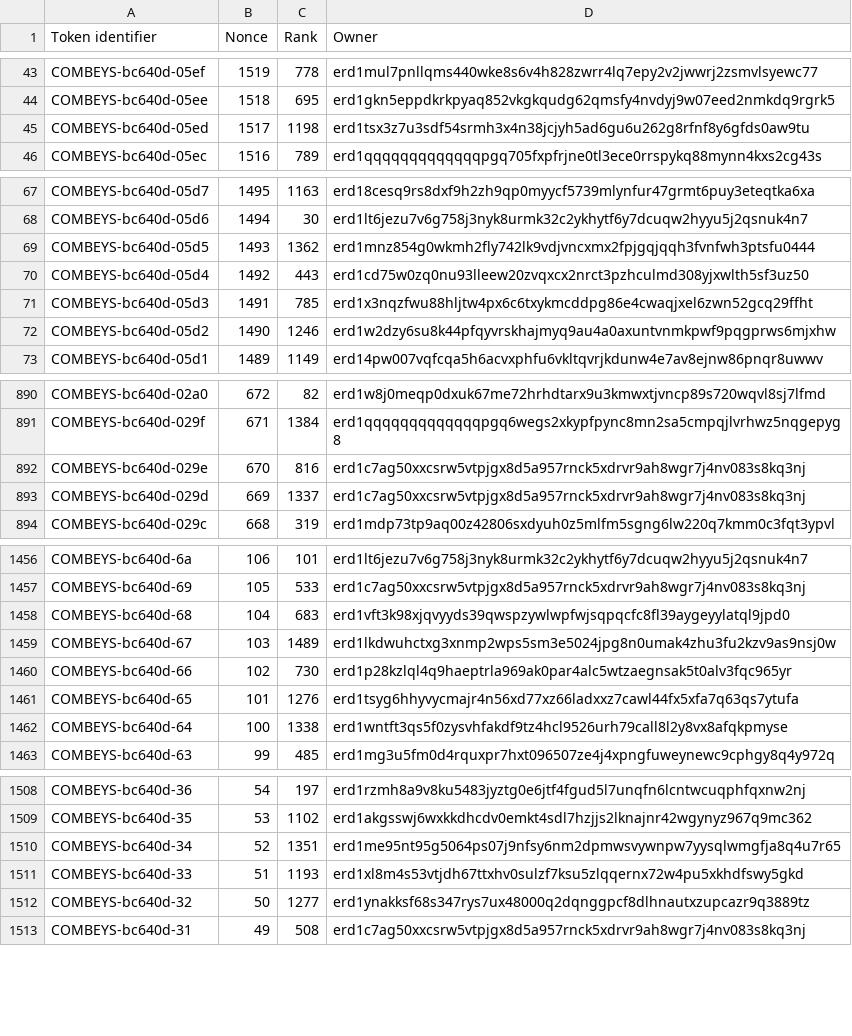
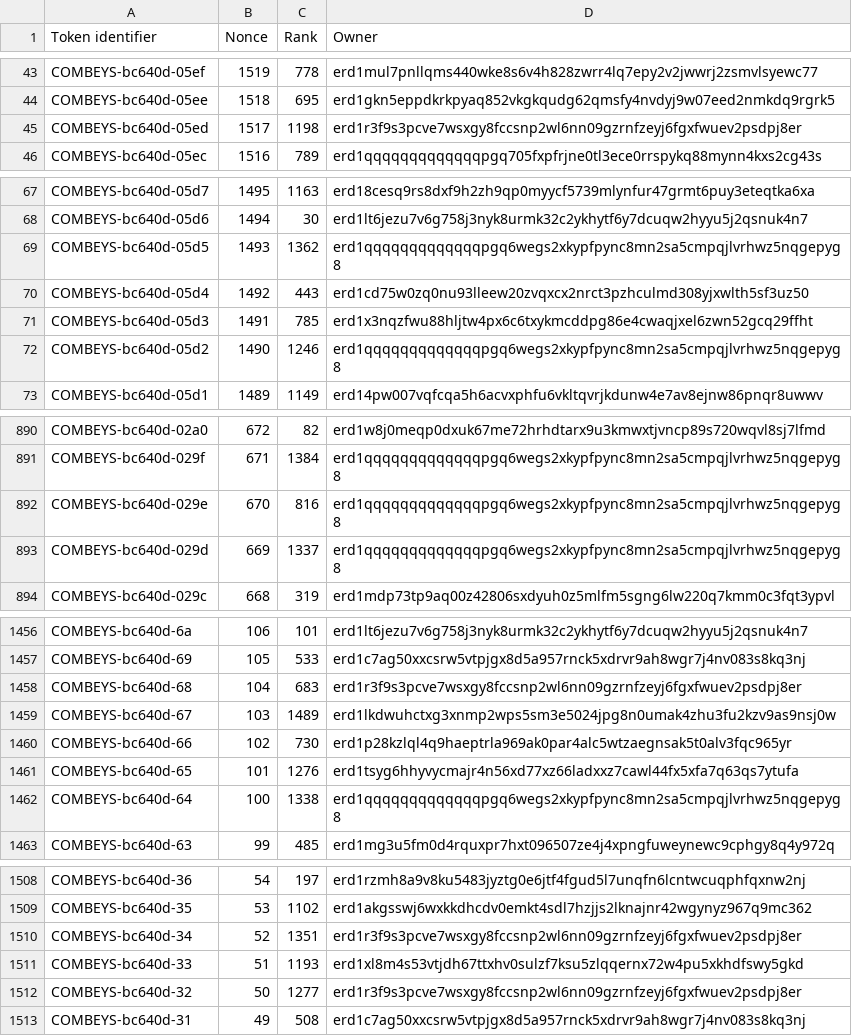
Before and after one commit to jacksmedia/hriapp, a CSV file: CombeyHolder.csv, drawn as a sheet; only a part is shown, gaps mark what is left out; the diff covers the shown part only.

```diff
--- a/CombeyHolder.csv
+++ b/CombeyHolder.csv
@@ -44,3 +44,3 @@ COMBEYS-bc640d-05ef,1519,778,erd1mul7pnllqms440wke8s6v4h828zwrr4lq7epy2v2jwwrj2z
 COMBEYS-bc640d-05ee,1518,695,erd1gkn5eppdkrkpyaq852vkgkqudg62qmsfy4nvdyj9w07eed2nmkdq9rgrk5
-COMBEYS-bc640d-05ed,1517,1198,erd1tsx3z7u3sdf54srmh3x4n38jcjyh5ad6gu6u262g8rfnf8y6gfds0aw9tu
+COMBEYS-bc640d-05ed,1517,1198,erd1r3f9s3pcve7wsxgy8fccsnp2wl6nn09gzrnfzeyj6fgxfwuev2psdpj8er
 COMBEYS-bc640d-05ec,1516,789,erd1qqqqqqqqqqqqqpgq705fxpfrjne0tl3ece0rrspykq88mynn4kxs2cg43s
@@ -68,6 +68,6 @@ COMBEYS-bc640d-05d7,1495,1163,erd18cesq9rs8dxf9h2zh9qp0myycf5739mlynfur47grmt6pu
 COMBEYS-bc640d-05d6,1494,30,erd1lt6jezu7v6g758j3nyk8urmk32c2ykhytf6y7dcuqw2hyyu5j2qsnuk4n7
-COMBEYS-bc640d-05d5,1493,1362,erd1mnz854g0wkmh2fly742lk9vdjvncxmx2fpjgqjqqh3fvnfwh3ptsfu0444
+COMBEYS-bc640d-05d5,1493,1362,erd1qqqqqqqqqqqqqpgq6wegs2xkypfpync8mn2sa5cmpqjlvrhwz5nqgepyg8
 COMBEYS-bc640d-05d4,1492,443,erd1cd75w0zq0nu93lleew20zvqxcx2nrct3pzhculmd308yjxwlth5sf3uz50
 COMBEYS-bc640d-05d3,1491,785,erd1x3nqzfwu88hljtw4px6c6txykmcddpg86e4cwaqjxel6zwn52gcq29ffht
-COMBEYS-bc640d-05d2,1490,1246,erd1w2dzy6su8k44pfqyvrskhajmyq9au4a0axuntvnmkpwf9pqgprws6mjxhw
+COMBEYS-bc640d-05d2,1490,1246,erd1qqqqqqqqqqqqqpgq6wegs2xkypfpync8mn2sa5cmpqjlvrhwz5nqgepyg8
 COMBEYS-bc640d-05d1,1489,1149,erd14pw007vqfcqa5h6acvxphfu6vkltqvrjkdunw4e7av8ejnw86pnqr8uwwv
@@ -891,4 +891,4 @@ COMBEYS-bc640d-02a0,672,82,erd1w8j0meqp0dxuk67me72hrhdtarx9u3kmwxtjvncp89s720wqv
 COMBEYS-bc640d-029f,671,1384,erd1qqqqqqqqqqqqqpgq6wegs2xkypfpync8mn2sa5cmpqjlvrhwz5nqgepyg8
-COMBEYS-bc640d-029e,670,816,erd1c7ag50xxcsrw5vtpjgx8d5a957rnck5xdrvr9ah8wgr7j4nv083s8kq3nj
-COMBEYS-bc640d-029d,669,1337,erd1c7ag50xxcsrw5vtpjgx8d5a957rnck5xdrvr9ah8wgr7j4nv083s8kq3nj
+COMBEYS-bc640d-029e,670,816,erd1qqqqqqqqqqqqqpgq6wegs2xkypfpync8mn2sa5cmpqjlvrhwz5nqgepyg8
+COMBEYS-bc640d-029d,669,1337,erd1qqqqqqqqqqqqqpgq6wegs2xkypfpync8mn2sa5cmpqjlvrhwz5nqgepyg8
 COMBEYS-bc640d-029c,668,319,erd1mdp73tp9aq00z42806sxdyuh0z5mlfm5sgng6lw220q7kmm0c3fqt3ypvl
@@ -1457,3 +1457,3 @@ COMBEYS-bc640d-6a,106,101,erd1lt6jezu7v6g758j3nyk8urmk32c2ykhytf6y7dcuqw2hyyu5j2
 COMBEYS-bc640d-69,105,533,erd1c7ag50xxcsrw5vtpjgx8d5a957rnck5xdrvr9ah8wgr7j4nv083s8kq3nj
-COMBEYS-bc640d-68,104,683,erd1vft3k98xjqvyyds39qwspzywlwpfwjsqpqcfc8fl39aygeyylatql9jpd0
+COMBEYS-bc640d-68,104,683,erd1r3f9s3pcve7wsxgy8fccsnp2wl6nn09gzrnfzeyj6fgxfwuev2psdpj8er
 COMBEYS-bc640d-67,103,1489,erd1lkdwuhctxg3xnmp2wps5sm3e5024jpg8n0umak4zhu3fu2kzv9as9nsj0w
@@ -1461,3 +1461,3 @@ COMBEYS-bc640d-66,102,730,erd1p28kzlql4q9haeptrla969ak0par4alc5wtzaegnsak5t0alv3
 COMBEYS-bc640d-65,101,1276,erd1tsyg6hhyvycmajr4n56xd77xz66ladxxz7cawl44fx5xfa7q63qs7ytufa
-COMBEYS-bc640d-64,100,1338,erd1wntft3qs5f0zysvhfakdf9tz4hcl9526urh79call8l2y8vx8afqkpmyse
+COMBEYS-bc640d-64,100,1338,erd1qqqqqqqqqqqqqpgq6wegs2xkypfpync8mn2sa5cmpqjlvrhwz5nqgepyg8
 COMBEYS-bc640d-63,99,485,erd1mg3u5fm0d4rquxpr7hxt096507ze4j4xpngfuweynewc9cphgy8q4y972q
@@ -1509,5 +1509,5 @@ COMBEYS-bc640d-36,54,197,erd1rzmh8a9v8ku5483jyztg0e6jtf4fgud5l7unqfn6lcntwcuqphf
 COMBEYS-bc640d-35,53,1102,erd1akgsswj6wxkkdhcdv0emkt4sdl7hzjjs2lknajnr42wgynyz967q9mc362
-COMBEYS-bc640d-34,52,1351,erd1me95nt95g5064ps07j9nfsy6nm2dpmwsvywnpw7yysqlwmgfja8q4u7r65
+COMBEYS-bc640d-34,52,1351,erd1r3f9s3pcve7wsxgy8fccsnp2wl6nn09gzrnfzeyj6fgxfwuev2psdpj8er
 COMBEYS-bc640d-33,51,1193,erd1xl8m4s53vtjdh67ttxhv0sulzf7ksu5zlqqernx72w4pu5xkhdfswy5gkd
-COMBEYS-bc640d-32,50,1277,erd1ynakksf68s347rys7ux48000q2dqnggpcf8dlhnautxzupcazr9q3889tz
+COMBEYS-bc640d-32,50,1277,erd1r3f9s3pcve7wsxgy8fccsnp2wl6nn09gzrnfzeyj6fgxfwuev2psdpj8er
 COMBEYS-bc640d-31,49,508,erd1c7ag50xxcsrw5vtpjgx8d5a957rnck5xdrvr9ah8wgr7j4nv083s8kq3nj
```
Also changed, not shown: 16 edited cells elsewhere in this file, CombotsHolder.csv, 5 other files.
